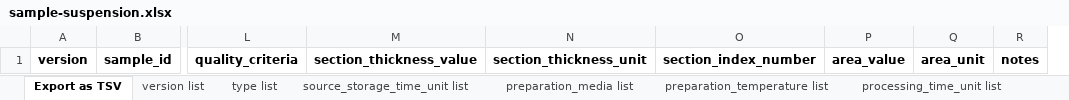
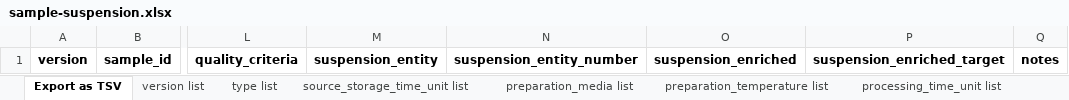
Before and after one commit to hubmapconsortium/ingest-validation-tools, an Excel workbook: docs/sample-suspension/sample-suspension.xlsx, sheet Export as TSV, drawn as a sheet; only a part is shown, gaps mark what is left out; values as stored, in another font and other column widths than the file's, no borders; removed rows and columns are numbered as before the commit, all else as after; the diff names each change by its address in the sheet, - before the commit and + after, or states it on an @@ line.

```diff
--- a/docs/sample-suspension/sample-suspension.xlsx (sheet Export as TSV)
+++ b/docs/sample-suspension/sample-suspension.xlsx (sheet Export as TSV)
-column M, row 1: section_thickness_value
-column N, row 1: section_thickness_unit
-column O, row 1: section_index_number
-column P, row 1: area_value
-column Q, row 1: area_unit
+column M, row 1: suspension_entity
+column N, row 1: suspension_entity_number
+column O, row 1: suspension_enriched
+column P, row 1: suspension_enriched_target
```
Also changed, not shown: sheet suspension_entity list, sheet suspension_enriched list, other sheet tabs, docs/field-schemas.xlsx, 10 other files.
